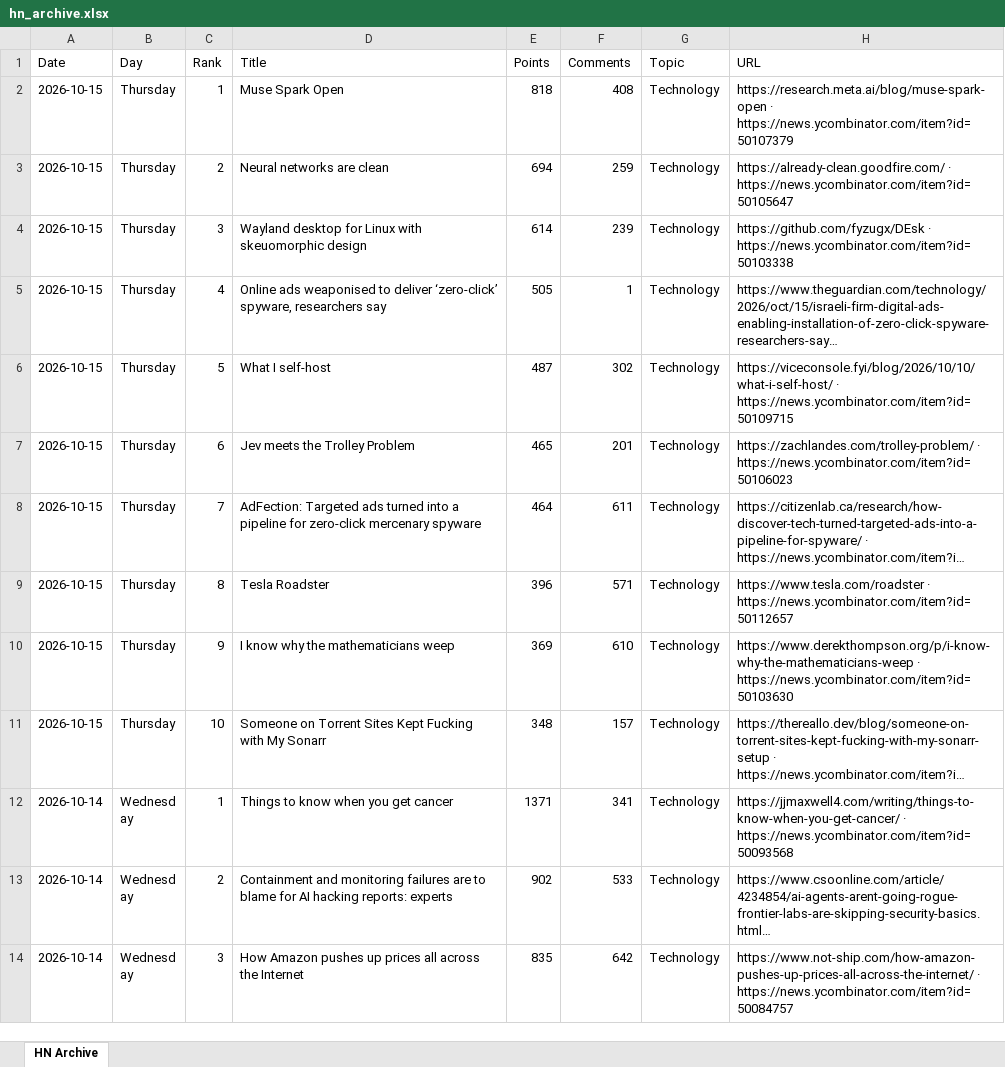
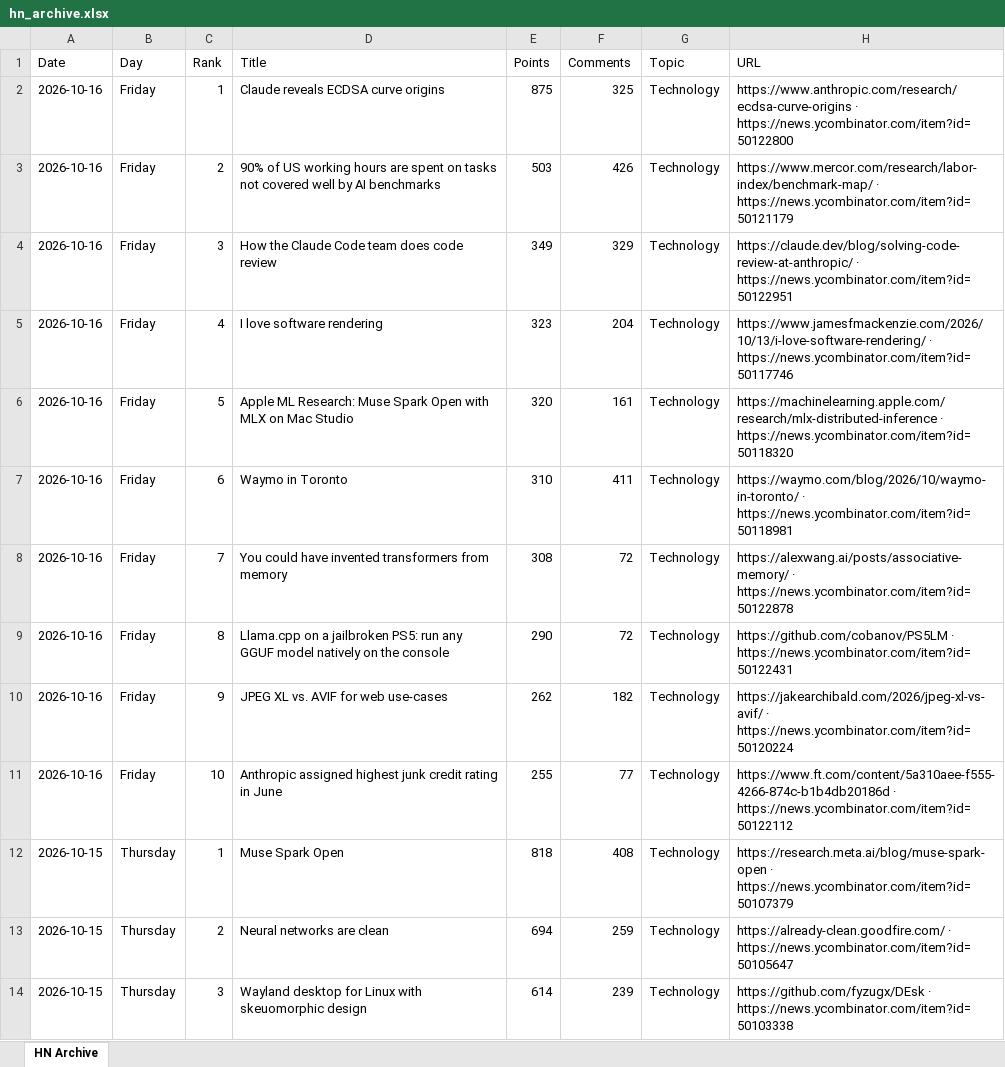
Before and after one commit to hankang156-eng/daily-digest, an Excel workbook: data/hn/hn_archive.xlsx, sheet HN Archive, drawn as a sheet; only a part is shown; the shorter side is filled out with more unchanged rows; long unchanged cells end in …; values as stored, in another font and other column widths than the file's, no borders; the diff names each change by its address in the sheet, - before the commit and + after, or states it on an @@ line.

```diff
--- a/data/hn/hn_archive.xlsx (sheet HN Archive)
+++ b/data/hn/hn_archive.xlsx (sheet HN Archive)
+row 2: 2026-10-16 | Friday | 1 | Claude reveals ECDSA curve origins | 875 | 325 | Technology | https://www.anthropic.com/research/ecdsa-curve-origins · https://news.ycombinator.com/item?id=50122800
+row 3: 2026-10-16 | Friday | 2 | 90% of US working hours are spent on tasks not covered well by AI benchmarks | 503 | 426 | Technology | https://www.mercor.com/research/labor-index/benchmark-map/ · https://news.ycombinator.com/item?id=50121179
+row 4: 2026-10-16 | Friday | 3 | How the Claude Code team does code review | 349 | 329 | Technology | https://claude.dev/blog/solving-code-review-at-anthropic/ · https://news.ycombinator.com/item?id=50122951
+row 5: 2026-10-16 | Friday | 4 | I love software rendering | 323 | 204 | Technology | https://www.jamesfmackenzie.com/2026/10/13/i-love-software-rendering/ · https://news.ycombinator.com/item?id=50117746
+row 6: 2026-10-16 | Friday | 5 | Apple ML Research: Muse Spark Open with MLX on Mac Studio | 320 | 161 | Technology | https://machinelearning.apple.com/research/mlx-distributed-inference · https://news.ycombinator.com/item?id=50118320
+row 7: 2026-10-16 | Friday | 6 | Waymo in Toronto | 310 | 411 | Technology | https://waymo.com/blog/2026/10/waymo-in-toronto/ · https://news.ycombinator.com/item?id=50118981
+row 8: 2026-10-16 | Friday | 7 | You could have invented transformers from memory | 308 | 72 | Technology | https://alexwang.ai/posts/associative-memory/ · https://news.ycombinator.com/item?id=50122878
+row 9: 2026-10-16 | Friday | 8 | Llama.cpp on a jailbroken PS5: run any GGUF model natively on the console | 290 | 72 | Technology | https://github.com/cobanov/PS5LM · https://news.ycombinator.com/item?id=50122431
+row 10: 2026-10-16 | Friday | 9 | JPEG XL vs. AVIF for web use-cases | 262 | 182 | Technology | https://jakearchibald.com/2026/jpeg-xl-vs-avif/ · https://news.ycombinator.com/item?id=50120224
+row 11: 2026-10-16 | Friday | 10 | Anthropic assigned highest junk credit rating in June | 255 | 77 | Technology | https://www.ft.com/content/5a310aee-f555-4266-874c-b1b4db20186d · https://news.ycombinator.com/item?id=50122112
```
Also changed, not shown: data/digest_archives/dd_archive.xlsx, 10 other files.
